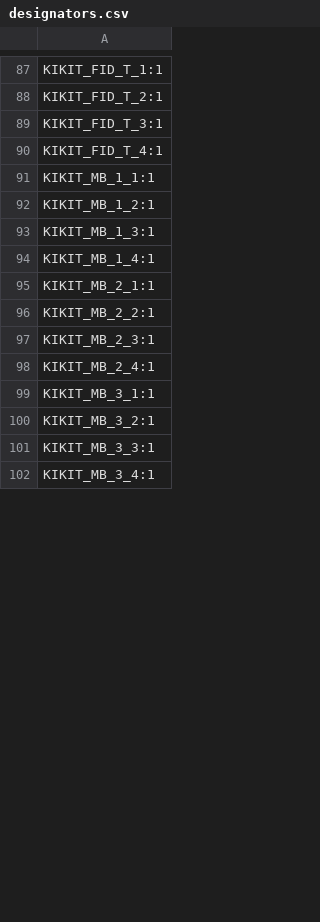
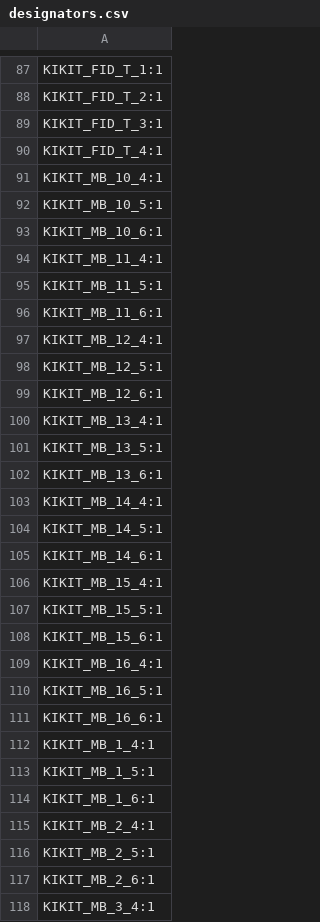
Before and after one commit to Hanzalt/STM32_watch_NFC, a CSV file: PCB/Panelized_watch/Panelized_watch/production/designators.csv, drawn as a sheet; only a part is shown, gaps mark what is left out; the diff covers the shown part only.

Commit message:
Revision.B.0
Production folder in panelized_watch was send to production. YAAAH

```diff
--- a/PCB/Panelized_watch/Panelized_watch/production/designators.csv
+++ b/PCB/Panelized_watch/Panelized_watch/production/designators.csv
@@ -90,13 +90,29 @@ KIKIT_FID_T_3:1
 KIKIT_FID_T_4:1
-KIKIT_MB_1_1:1
-KIKIT_MB_1_2:1
-KIKIT_MB_1_3:1
+KIKIT_MB_10_4:1
+KIKIT_MB_10_5:1
+KIKIT_MB_10_6:1
+KIKIT_MB_11_4:1
+KIKIT_MB_11_5:1
+KIKIT_MB_11_6:1
+KIKIT_MB_12_4:1
+KIKIT_MB_12_5:1
+KIKIT_MB_12_6:1
+KIKIT_MB_13_4:1
+KIKIT_MB_13_5:1
+KIKIT_MB_13_6:1
+KIKIT_MB_14_4:1
+KIKIT_MB_14_5:1
+KIKIT_MB_14_6:1
+KIKIT_MB_15_4:1
+KIKIT_MB_15_5:1
+KIKIT_MB_15_6:1
+KIKIT_MB_16_4:1
+KIKIT_MB_16_5:1
+KIKIT_MB_16_6:1
 KIKIT_MB_1_4:1
-KIKIT_MB_2_1:1
-KIKIT_MB_2_2:1
-KIKIT_MB_2_3:1
+KIKIT_MB_1_5:1
+KIKIT_MB_1_6:1
 KIKIT_MB_2_4:1
-KIKIT_MB_3_1:1
-KIKIT_MB_3_2:1
-KIKIT_MB_3_3:1
+KIKIT_MB_2_5:1
+KIKIT_MB_2_6:1
 KIKIT_MB_3_4:1
```
Also changed, not shown: 5 added rows, 5 removed rows and 10 edited cells elsewhere in this file, PCB/Panelized_watch/Panelized_watch/production/positions.csv, 56 other files.
